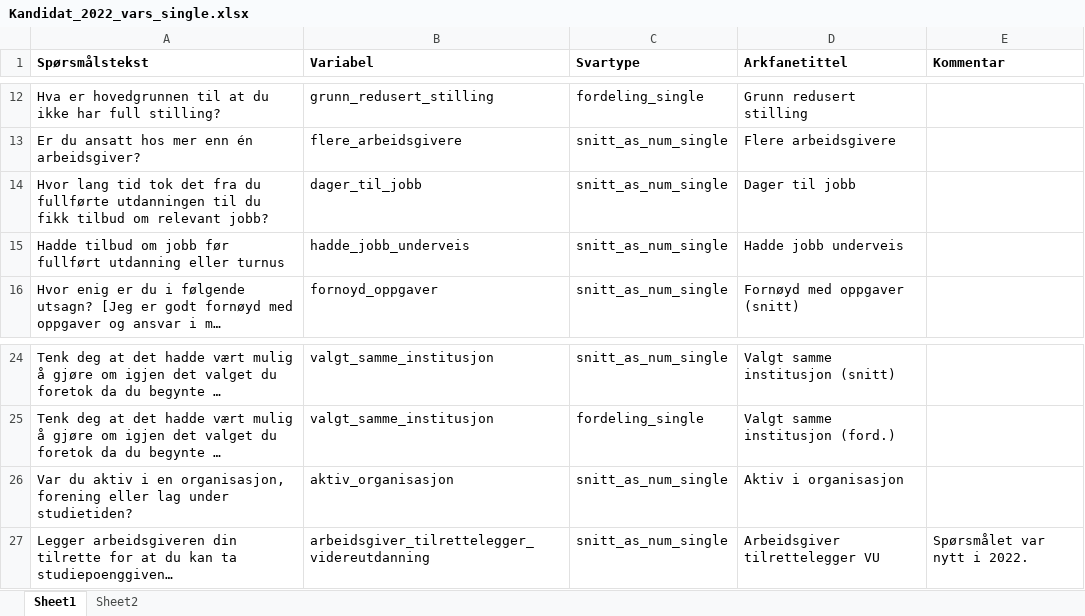
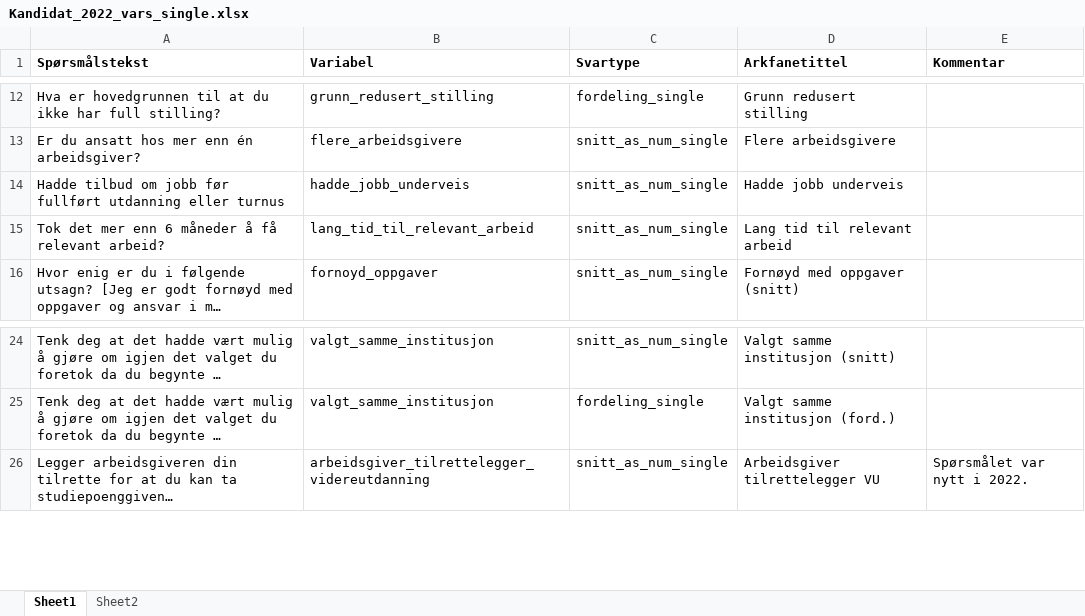
Before and after one commit to utenH/Studentsvar, an Excel workbook: malfiler/Kandidat_2022_vars_single.xlsx, sheet Sheet1, drawn as a sheet; only a part is shown, gaps mark what is left out; long unchanged cells end in …; values as stored, in another font and other column widths than the file's, no borders; table styles not drawn; removed rows and columns are numbered as before the commit, all else as after; the diff names each change by its address in the sheet, - before the commit and + after, or states it on an @@ line.

Commit message:
- La til variabel får ikkje relevant arbeid innan 6 månader - Rydda i faktor - Justert malfiler

```diff
--- a/malfiler/Kandidat_2022_vars_single.xlsx (sheet Sheet1)
+++ b/malfiler/Kandidat_2022_vars_single.xlsx (sheet Sheet1)
-row 14: Hvor lang tid tok det fra du fullførte utdanningen til du fikk tilbud om relevant jobb? | dager_til_jobb | snitt_as_num_single | Dager til jobb
+row 15: Tok det mer enn 6 måneder å få relevant arbeid? | lang_tid_til_relevant_arbeid | snitt_as_num_single | Lang tid til relevant arbeid
-row 26: Var du aktiv i en organisasjon, forening eller lag under studietiden? | aktiv_organisasjon | snitt_as_num_single | Aktiv i organisasjon
```
Also changed, not shown: malfiler/Kandidat_2022_vars.xlsx, 1 other file.
